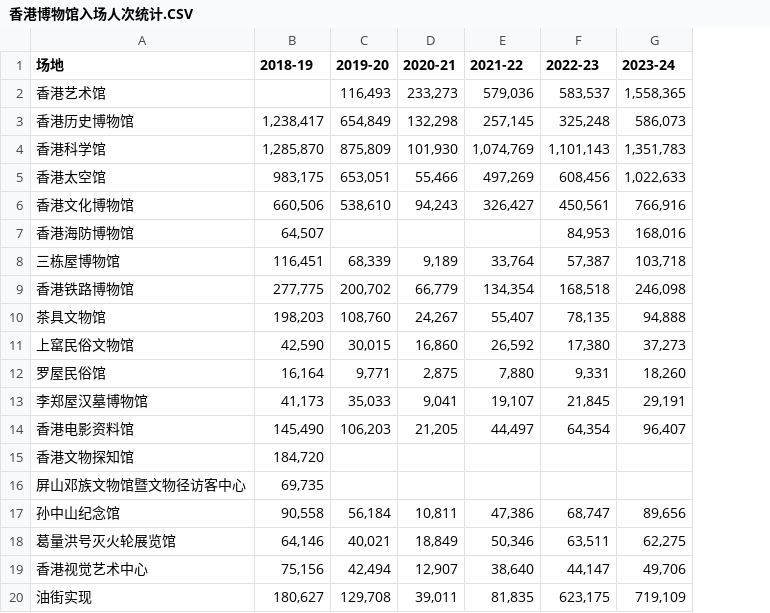
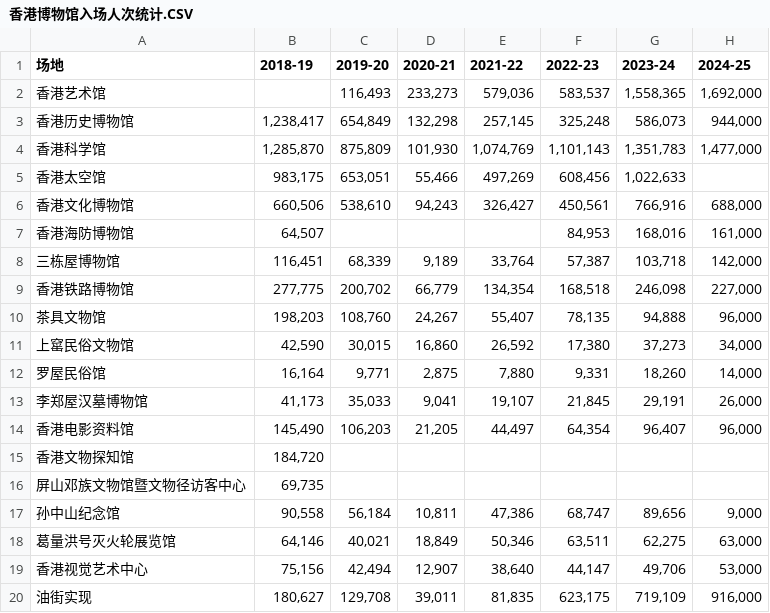
Before and after one commit to Patricia-Chen/hk-checkpoint-visualization, a CSV file: 香港博物馆入场人次统计.CSV, drawn as a sheet; the diff names each change by its address in the sheet, - before the commit and + after, or states it on an @@ line.

```diff
--- a/香港博物馆入场人次统计.CSV
+++ b/香港博物馆入场人次统计.CSV
+column H (2024-25), rows 2-20: 1,692,000 | 944,000 | 1,477,000 |  | 688,000 | 161,000 | 142,000 | 227,000 | 96,000 | 34,000 | 14,000 | 26,000 | 96,000 |  |  | 9,000 | 63,000 | 53,000 | 916,000
```
Also changed, not shown: 5 other files.
